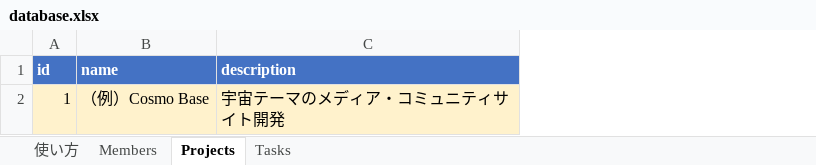
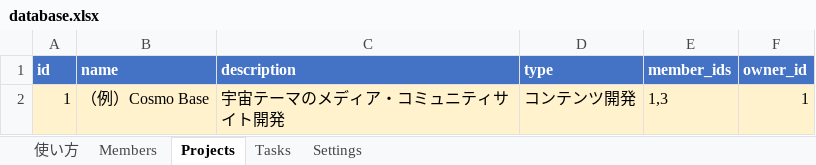
Before and after one commit to fsif-official/Orbit, an Excel workbook: database.xlsx, sheet Projects, drawn as a sheet; values as stored, in another font and other column widths than the file's, no borders; the diff names each change by its address in the sheet, - before the commit and + after, or states it on an @@ line.

```diff
--- a/database.xlsx (sheet Projects)
+++ b/database.xlsx (sheet Projects)
+sheet tab: Settings
+column D (type), row 2: コンテンツ開発
+column E (member_ids), row 2: 1,3
+column F (owner_id), row 2: 1
```
Also changed, not shown: sheet Tasks, sheet Members, sheet 使い方, 1 other file.
